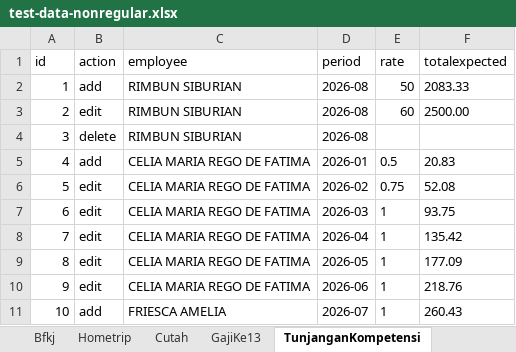
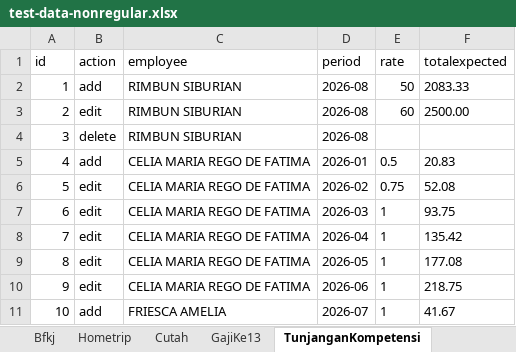
Before and after one commit to frid1205/test, an Excel workbook: e2e/data/test-data-nonregular.xlsx, sheet TunjanganKompetensi, drawn as a sheet; values as stored, in another font and other column widths than the file's, no borders; the diff names each change by its address in the sheet, - before the commit and + after, or states it on an @@ line.

Commit message:
fix non reguler - tunjangan kompetensi

```diff
--- a/e2e/data/test-data-nonregular.xlsx (sheet TunjanganKompetensi)
+++ b/e2e/data/test-data-nonregular.xlsx (sheet TunjanganKompetensi)
-F9 (totalexpected): 177.09
+F9 (totalexpected): 177.08
-F10 (totalexpected): 218.76
+F10 (totalexpected): 218.75
-F11 (totalexpected): 260.43
+F11 (totalexpected): 41.67
```
Also changed, not shown: 1 other file.
